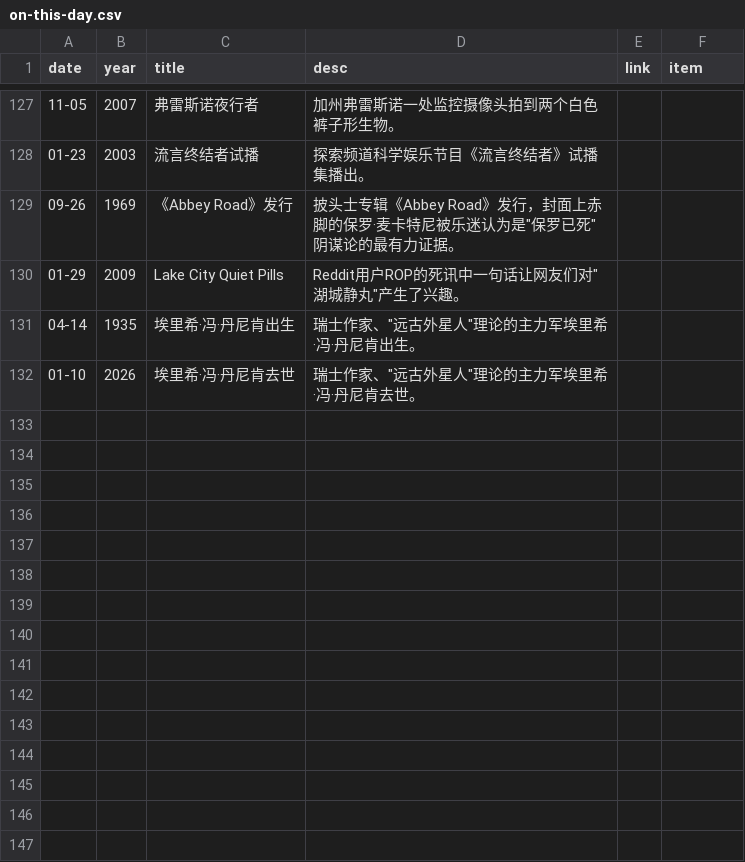
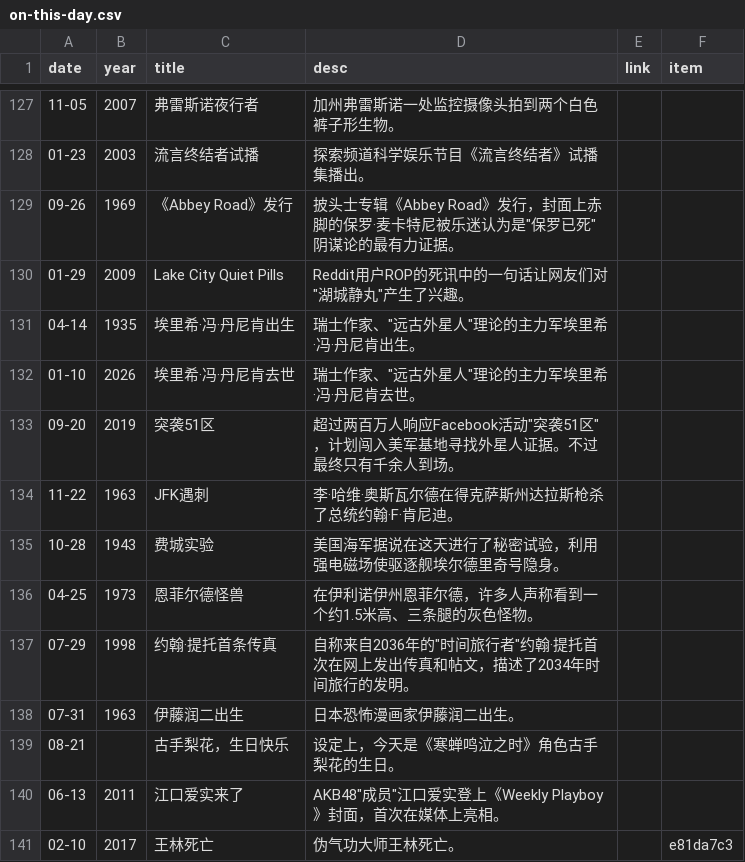
Before and after one commit to RookieInvestigator/iceberg_reforged, a CSV file: src/data/on-this-day.csv, drawn as a sheet; only a part is shown, gaps mark what is left out.

```diff
--- a/src/data/on-this-day.csv
+++ b/src/data/on-this-day.csv
@@ -129,4 +129,13 @@ date,year,title,desc,link,item
 09-26,1969,《Abbey Road》发行,披头士专辑《Abbey Road》发行，封面上赤脚的保罗·麦卡特尼被乐迷认为是"保罗已死"阴谋论的最有力证据。,
-01-29,2009,Lake City Quiet Pills,Reddit用户ROP的死讯中一句话让网友们对"湖城静丸"产生了兴趣。,
+01-29,2009,Lake City Quiet Pills,Reddit用户ROP的死讯中的一句话让网友们对"湖城静丸"产生了兴趣。,
 04-14,1935,埃里希·冯·丹尼肯出生,瑞士作家、"远古外星人"理论的主力军埃里希·冯·丹尼肯出生。,
 01-10,2026,埃里希·冯·丹尼肯去世,瑞士作家、"远古外星人"理论的主力军埃里希·冯·丹尼肯去世。,
+09-20,2019,突袭51区,超过两百万人响应Facebook活动"突袭51区"，计划闯入美军基地寻找外星人证据。不过最终只有千余人到场。,
+11-22,1963,JFK遇刺,李·哈维·奥斯瓦尔德在得克萨斯州达拉斯枪杀了总统约翰·F·肯尼迪。,
+10-28,1943,费城实验,美国海军据说在这天进行了秘密试验，利用强电磁场使驱逐舰埃尔德里奇号隐身。,
+04-25,1973,恩菲尔德怪兽,在伊利诺伊州恩菲尔德，许多人声称看到一个约1.5米高、三条腿的灰色怪物。,
+07-29,1998,约翰·提托首条传真,自称来自2036年的"时间旅行者"约翰·提托首次在网上发出传真和帖文，描述了2034年时间旅行的发明。,
+07-31,1963,伊藤润二出生,日本恐怖漫画家伊藤润二出生。,
+08-21,,古手梨花，生日快乐,设定上，今天是《寒蝉鸣泣之时》角色古手梨花的生日。,
+06-13,2011,江口爱实来了,AKB48"成员"江口爱实登上《Weekly Playboy》封面，首次在媒体上亮相。,
+02-10,2017,王林死亡,伪气功大师王林死亡。,,e81da7c3
```
Also changed, not shown: 3 other files.
